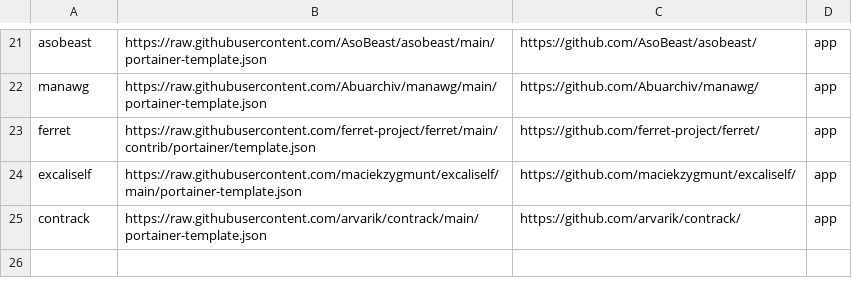
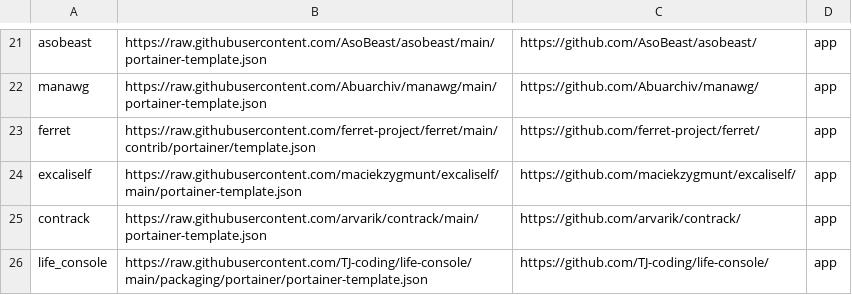
Before and after one commit to lissy93/portainer-templates, a CSV file: sources.csv, drawn as a sheet; only a part is shown, gaps mark what is left out.

Commit message:
Add Life Console to sources

```diff
--- a/sources.csv
+++ b/sources.csv
@@ -25 +25,2 @@ excaliself, https://raw.githubusercontent.com/maciekzygmunt/excaliself/main/port
 contrack, https://raw.githubusercontent.com/arvarik/contrack/main/portainer-template.json, https://github.com/arvarik/contrack/, app
+life_console, https://raw.githubusercontent.com/TJ-coding/life-console/main/packaging/portainer/portainer-template.json, https://github.com/TJ-coding/life-console/, app
```
